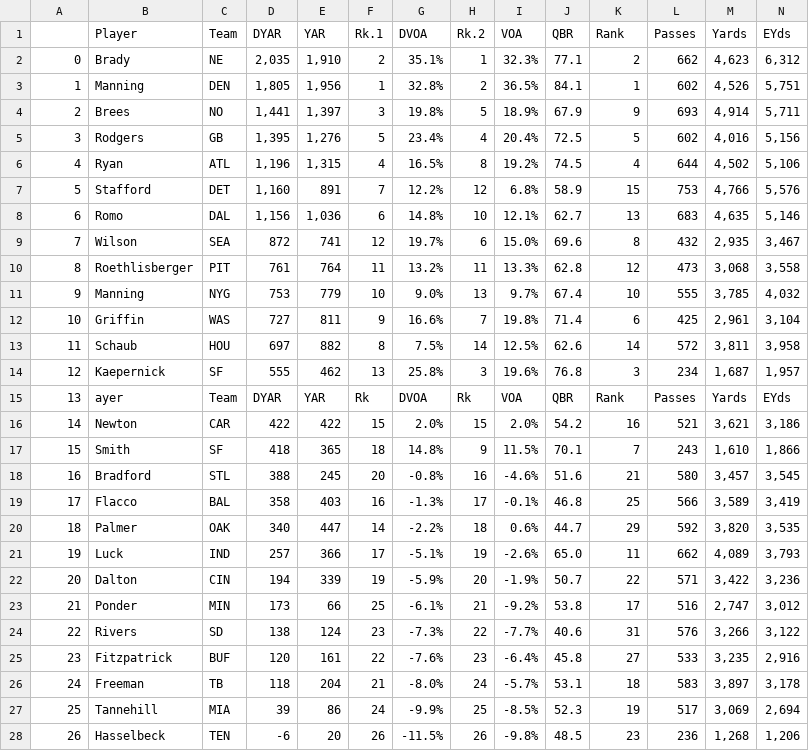
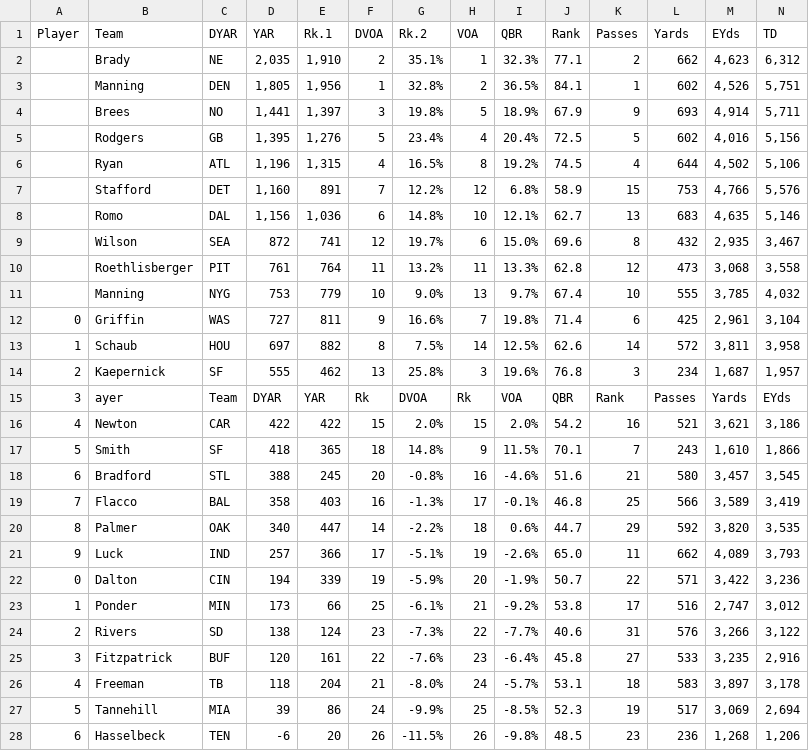
Before and after one commit to amogh-dambal/NFL, a CSV file: data/cleaned/FO_2012.csv, drawn as a sheet; only a part is shown; removed rows and columns are numbered as before the commit, all else as after; rows hold the shown columns only; the diff covers the shown part only; the diff names each change by its address in the sheet, - before the commit and + after, or states it on an @@ line.

```diff
--- a/data/cleaned/FO_2012.csv
+++ b/data/cleaned/FO_2012.csv
-row 1:  | Player | Team | DYAR | YAR | Rk.1 | DVOA | Rk.2 | VOA | QBR | Rank | Passes | Yards | EYds
+row 1: Player | Team | DYAR | YAR | Rk.1 | DVOA | Rk.2 | VOA | QBR | Rank | Passes | Yards | EYds | TD
-A2: 0
+A2: (empty)
-A3: 1
+A3: (empty)
-A4: 2
+A4: (empty)
-A5: 3
+A5: (empty)
-A6: 4
+A6: (empty)
-A7: 5
+A7: (empty)
-A8: 6
+A8: (empty)
-A9: 7
+A9: (empty)
-A10: 8
+A10: (empty)
-A11: 9
+A11: (empty)
-A12: 10
+A12: 0
-A13: 11
+A13: 1
-A14: 12
+A14: 2
-A15: 13
+A15: 3
-A16: 14
+A16: 4
-A17: 15
+A17: 5
-A18: 16
+A18: 6
-A19: 17
+A19: 7
-A20: 18
+A20: 8
-A21: 19
+A21: 9
-A22: 20
+A22: 0
-A23: 21
+A23: 1
-A24: 22
+A24: 2
-A25: 23
+A25: 3
-A26: 24
+A26: 4
-A27: 25
+A27: 5
-A28: 26
+A28: 6
```
Also changed, not shown: 14 edited cells elsewhere in this file, data/cleaned/FO_2010.csv, data/cleaned/FO_2011.csv, 16 other files.
